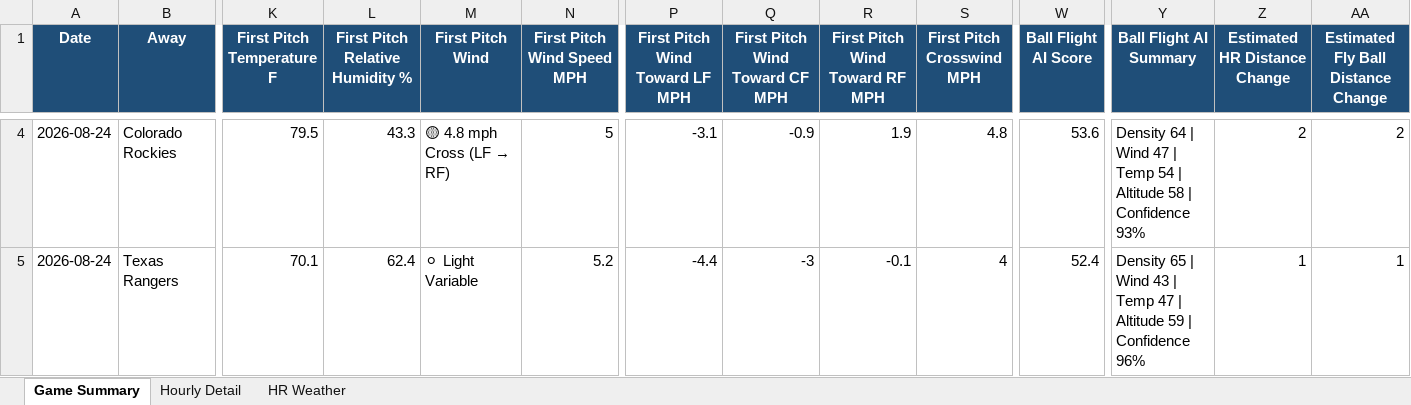
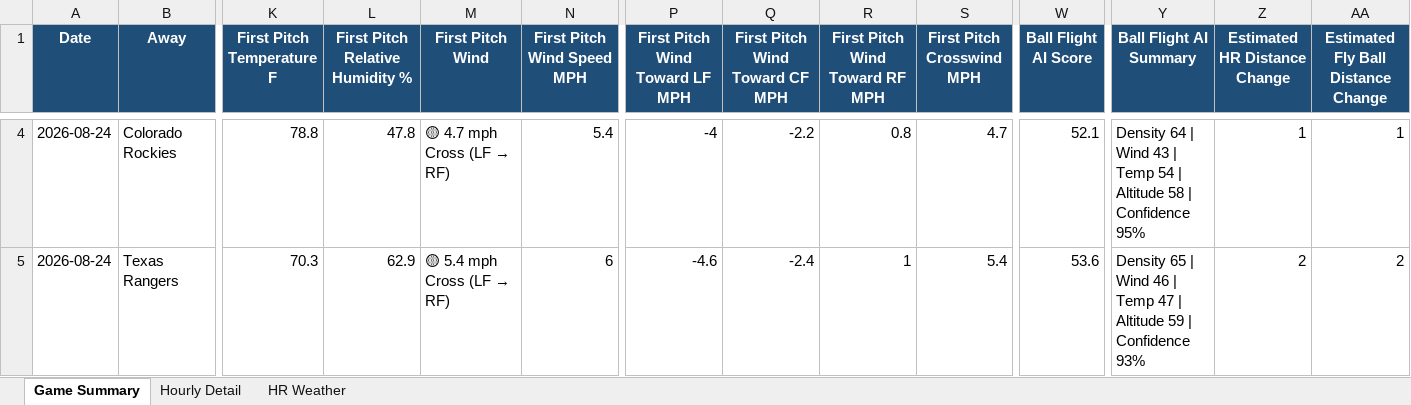
Before and after one commit to pzbaseball/mlb-site-data, an Excel workbook: mlb_weather_professional_v5_2026_08_24.xlsx, sheet Game Summary, drawn as a sheet; only a part is shown, gaps mark what is left out; values as stored, in another font and other column widths than the file's, no borders; conditional formats not drawn; the diff covers the shown part only; the diff names each change by its address in the sheet, - before the commit and + after, or states it on an @@ line.

```diff
--- a/mlb_weather_professional_v5_2026_08_24.xlsx (sheet Game Summary)
+++ b/mlb_weather_professional_v5_2026_08_24.xlsx (sheet Game Summary)
-K4 (First Pitch Temperature F): 79.5
+K4 (First Pitch Temperature F): 78.8
-L4 (First Pitch Relative Humidity %): 43.3
+L4 (First Pitch Relative Humidity %): 47.8
@@ M4 (First Pitch Wind): 🟡 4.8 mph Cross (LF → RF) → 🟡 4.7 mph Cross (LF → RF) @@
-N4 (First Pitch Wind Speed MPH): 5
+N4 (First Pitch Wind Speed MPH): 5.4
-P4 (First Pitch Wind Toward LF MPH): -3.1
+P4 (First Pitch Wind Toward LF MPH): -4
-Q4 (First Pitch Wind Toward CF MPH): -0.9
+Q4 (First Pitch Wind Toward CF MPH): -2.2
-R4 (First Pitch Wind Toward RF MPH): 1.9
+R4 (First Pitch Wind Toward RF MPH): 0.8
-S4 (First Pitch Crosswind MPH): 4.8
+S4 (First Pitch Crosswind MPH): 4.7
-W4 (Ball Flight AI Score): 53.6
+W4 (Ball Flight AI Score): 52.1
-Y4 (Ball Flight AI Summary): …| Wind 47 | Temp 54 | Altitude 58 | Confidence 93%
+Y4 (Ball Flight AI Summary): …| Wind 43 | Temp 54 | Altitude 58 | Confidence 95%
-Z4 (Estimated HR Distance Change): 2
+Z4 (Estimated HR Distance Change): 1
-AA4: 2
+AA4: 1
-K5 (First Pitch Temperature F): 70.1
+K5 (First Pitch Temperature F): 70.3
-L5 (First Pitch Relative Humidity %): 62.4
+L5 (First Pitch Relative Humidity %): 62.9
@@ M5 (First Pitch Wind): ⚪ Light Variable → 🟡 5.4 mph Cross (LF → RF) @@
-N5 (First Pitch Wind Speed MPH): 5.2
+N5 (First Pitch Wind Speed MPH): 6
-P5 (First Pitch Wind Toward LF MPH): -4.4
+P5 (First Pitch Wind Toward LF MPH): -4.6
-Q5 (First Pitch Wind Toward CF MPH): -3
+Q5 (First Pitch Wind Toward CF MPH): -2.4
-R5 (First Pitch Wind Toward RF MPH): -0.1
+R5 (First Pitch Wind Toward RF MPH): 1
-S5 (First Pitch Crosswind MPH): 4
+S5 (First Pitch Crosswind MPH): 5.4
-W5 (Ball Flight AI Score): 52.4
+W5 (Ball Flight AI Score): 53.6
-Y5 (Ball Flight AI Summary): …| Wind 43 | Temp 47 | Altitude 59 | Confidence 96%
+Y5 (Ball Flight AI Summary): …| Wind 46 | Temp 47 | Altitude 59 | Confidence 93%
-Z5 (Estimated HR Distance Change): 1
+Z5 (Estimated HR Distance Change): 2
-AA5: 1
+AA5: 2
```
Also changed, not shown: 245 edited cells elsewhere in this sheet, sheet Hourly Detail, sheet HR Weather, 2 other files.
